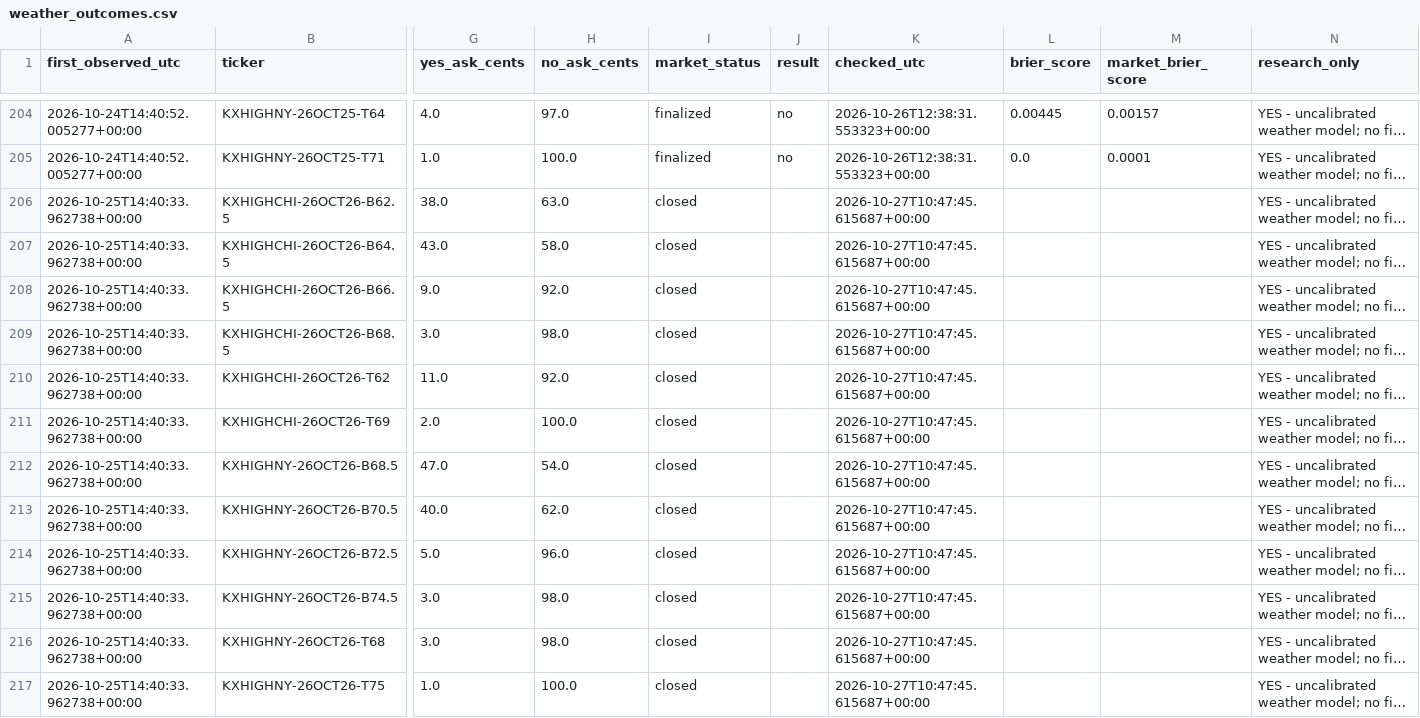
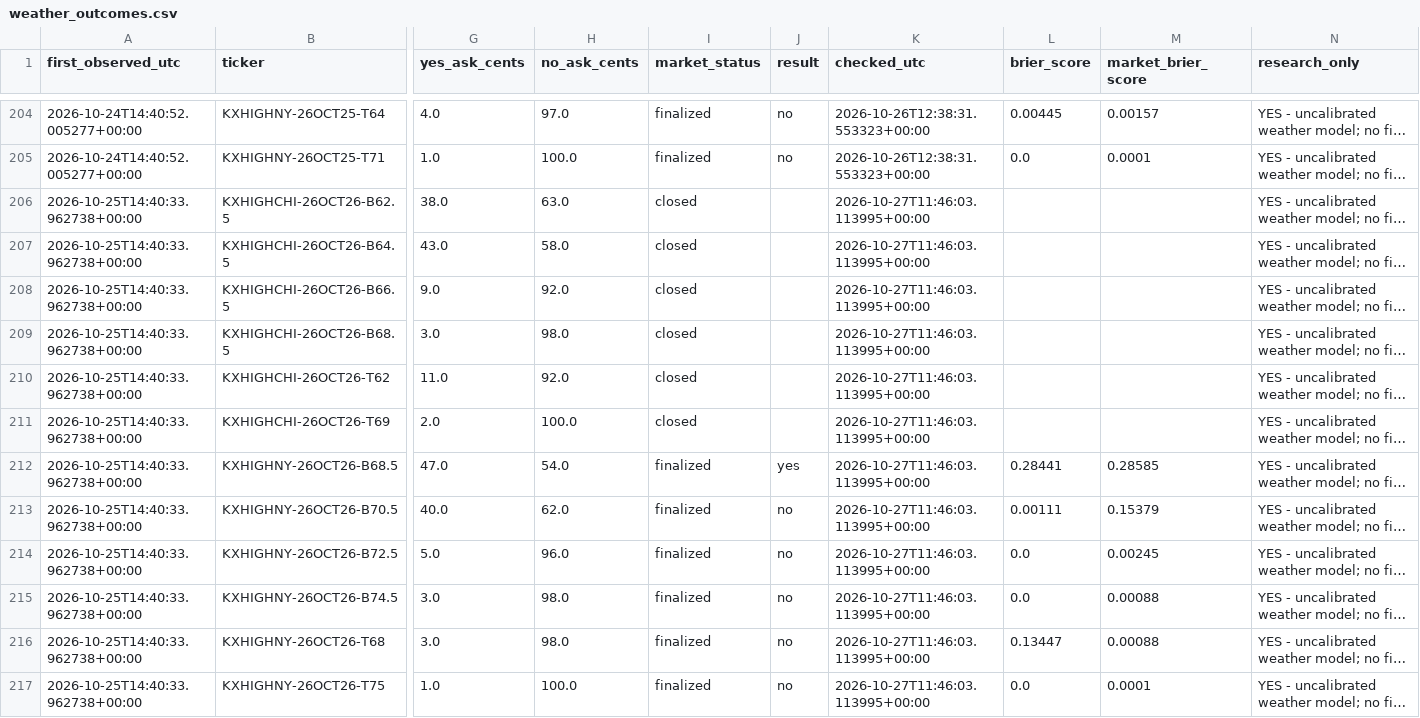
Before and after one commit to hpsyntheticoilsusa-gif/kalshi-ai-paper-trader, a CSV file: data/weather_outcomes.csv, drawn as a sheet; only a part is shown, gaps mark what is left out; long unchanged cells end in …; the diff covers the shown part only; the diff names each change by its address in the sheet, - before the commit and + after, or states it on an @@ line.

```diff
--- a/data/weather_outcomes.csv
+++ b/data/weather_outcomes.csv
-K206:K217 (checked_utc): 2026-10-27T10:47:45.615687+00:00
+K206:K217 (checked_utc): 2026-10-27T11:46:03.113995+00:00
-I212:I217 (market_status): closed
+I212:I217 (market_status): finalized
-J212 (result): (empty)
+J212 (result): yes
-L212 (brier_score): (empty)
+L212 (brier_score): 0.28441
-M212 (market_brier_score): (empty)
+M212 (market_brier_score): 0.28585
-J213:J217 (result): (empty)
+J213:J217 (result): no
-L213 (brier_score): (empty)
+L213 (brier_score): 0.00111
-M213 (market_brier_score): (empty)
+M213 (market_brier_score): 0.15379
-L214:L215 (brier_score): (empty)
+L214:L215 (brier_score): 0.0
-M214 (market_brier_score): (empty)
+M214 (market_brier_score): 0.00245
-M215:M216 (market_brier_score): (empty)
+M215:M216 (market_brier_score): 0.00088
-L216 (brier_score): (empty)
+L216 (brier_score): 0.13447
-L217 (brier_score): (empty)
+L217 (brier_score): 0.0
-M217 (market_brier_score): (empty)
+M217 (market_brier_score): 0.0001
```
Also changed, not shown: 12 edited cells elsewhere in this file, data/weather_research.csv, 15 other files.
